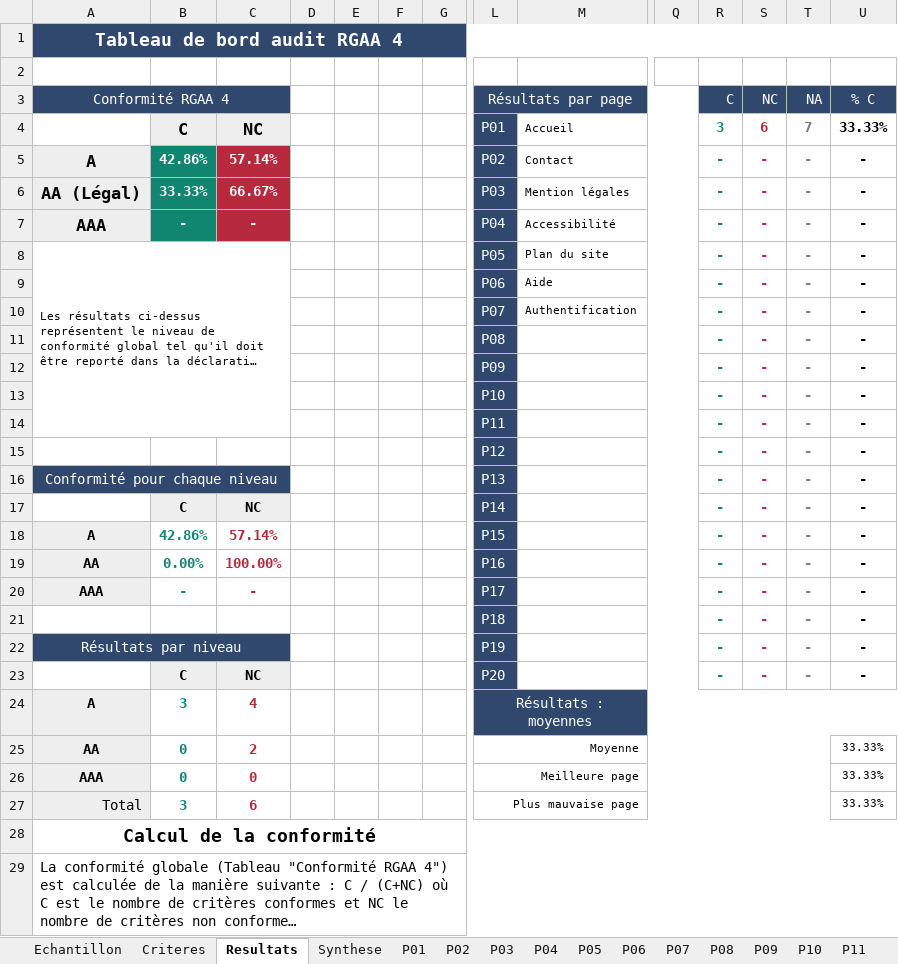
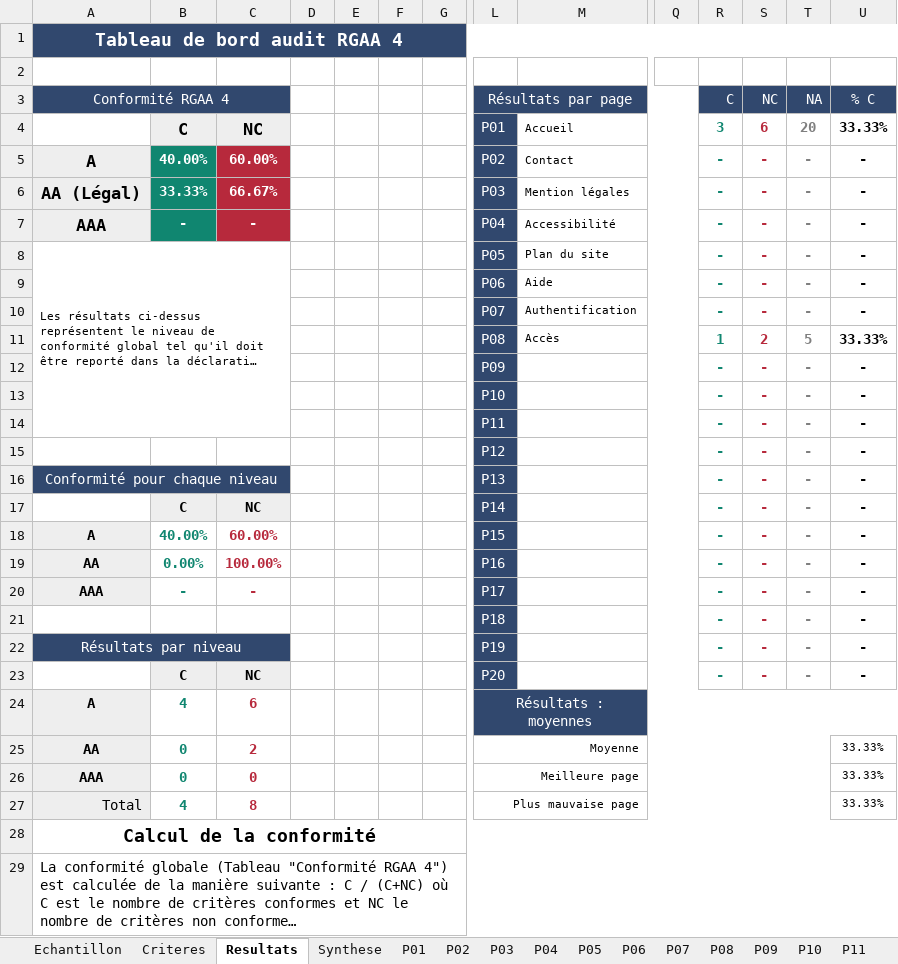
Before and after one commit to novix6806/Module_Testeur_Logiciel, an Excel workbook: Accessibilité numérique/TP_hotel.xlsx, sheet Resultats, drawn as a sheet; only a part is shown, gaps mark what is left out; long unchanged cells end in …; values as stored, in another font and other column widths than the file's, no borders; charts and pictures and conditional formats not drawn; removed rows and columns are numbered as before the commit, all else as after; rows hold the shown columns only; the diff names each change by its address in the sheet, - before the commit and + after, or states it on an @@ line.

```diff
--- a/Accessibilité numérique/TP_hotel.xlsx (sheet Resultats)
+++ b/Accessibilité numérique/TP_hotel.xlsx (sheet Resultats)
-T4 (NA): 7
+T4 (NA): 20
-B5: 42.86%
+B5: 40.00%
-C5: 57.14%
+C5: 60.00%
-row 11:  |  |  |  |  |  |  | P08 |  |  | - | - | - | -
+row 11:  |  |  |  |  |  |  | P08 | Accès |  | 1 | 2 | 5 | 33.33%
-B18: 42.86%
+B18: 40.00%
-C18: 57.14%
+C18: 60.00%
-B24: 3
+B24: 4
-C24: 4
+C24: 6
-B27: 3
+B27: 4
-C27: 6
+C27: 8
```
Also changed, not shown: sheet Synthese, sheet P01, sheet P08, sheet Echantillon, charts or pictures, 5 other files.
